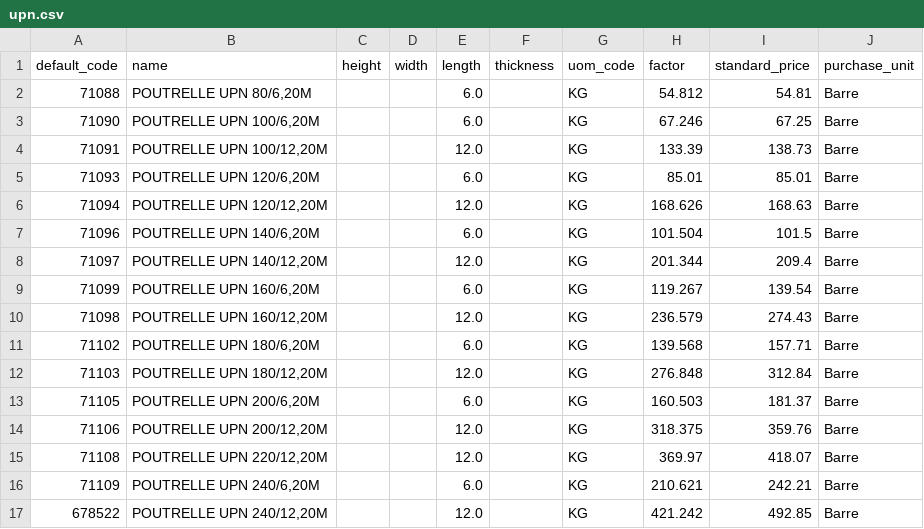
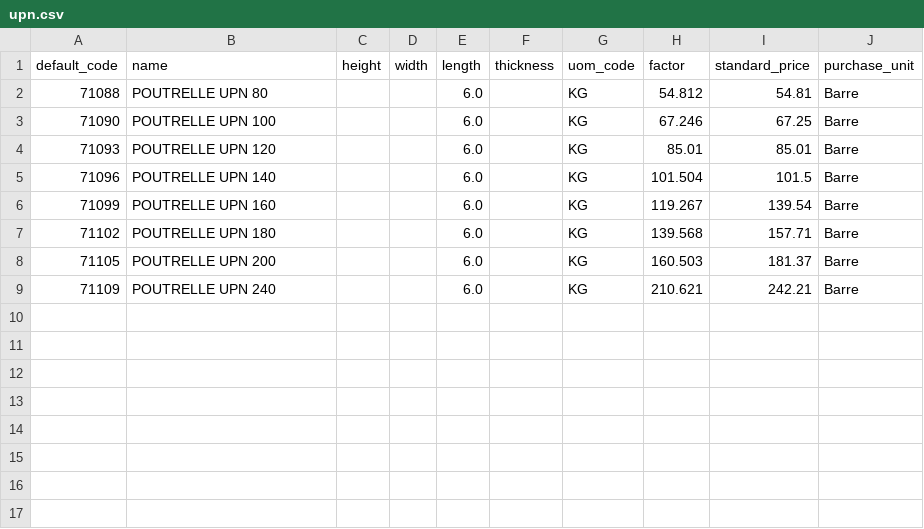
Before and after one commit to Metallerie/odoo18, a CSV file: csv/upn.csv, drawn as a sheet.

Commit message:
Update UPN names by removing dimensions
Removed specific dimensions from UPN names in the CSV.

```diff
--- a/csv/upn.csv
+++ b/csv/upn.csv
@@ -1,17 +1,9 @@
 default_code,name,height,width,length,thickness,uom_code,factor,standard_price,purchase_unit
-71088,"POUTRELLE UPN 80/6,20M",,,6.0,,KG,54.812,54.81,Barre
-71090,"POUTRELLE UPN 100/6,20M",,,6.0,,KG,67.246,67.25,Barre
-71091,"POUTRELLE UPN 100/12,20M",,,12.0,,KG,133.39,138.73,Barre
-71093,"POUTRELLE UPN 120/6,20M",,,6.0,,KG,85.01,85.01,Barre
-71094,"POUTRELLE UPN 120/12,20M",,,12.0,,KG,168.626,168.63,Barre
-71096,"POUTRELLE UPN 140/6,20M",,,6.0,,KG,101.504,101.5,Barre
-71097,"POUTRELLE UPN 140/12,20M",,,12.0,,KG,201.344,209.4,Barre
-71099,"POUTRELLE UPN 160/6,20M",,,6.0,,KG,119.267,139.54,Barre
-71098,"POUTRELLE UPN 160/12,20M",,,12.0,,KG,236.579,274.43,Barre
-71102,"POUTRELLE UPN 180/6,20M",,,6.0,,KG,139.568,157.71,Barre
-71103,"POUTRELLE UPN 180/12,20M",,,12.0,,KG,276.848,312.84,Barre
-71105,"POUTRELLE UPN 200/6,20M",,,6.0,,KG,160.503,181.37,Barre
-71106,"POUTRELLE UPN 200/12,20M",,,12.0,,KG,318.375,359.76,Barre
-71108,"POUTRELLE UPN 220/12,20M",,,12.0,,KG,369.97,418.07,Barre
-71109,"POUTRELLE UPN 240/6,20M",,,6.0,,KG,210.621,242.21,Barre
-678522,"POUTRELLE UPN 240/12,20M",,,12.0,,KG,421.242,492.85,Barre
+71088,"POUTRELLE UPN 80",,,6.0,,KG,54.812,54.81,Barre
+71090,"POUTRELLE UPN 100",,,6.0,,KG,67.246,67.25,Barre
+71093,"POUTRELLE UPN 120",,,6.0,,KG,85.01,85.01,Barre
+71096,"POUTRELLE UPN 140",,,6.0,,KG,101.504,101.5,Barre
+71099,"POUTRELLE UPN 160",,,6.0,,KG,119.267,139.54,Barre
+71102,"POUTRELLE UPN 180",,,6.0,,KG,139.568,157.71,Barre
+71105,"POUTRELLE UPN 200",,,6.0,,KG,160.503,181.37,Barre
+71109,"POUTRELLE UPN 240",,,6.0,,KG,210.621,242.21,Barre
```
